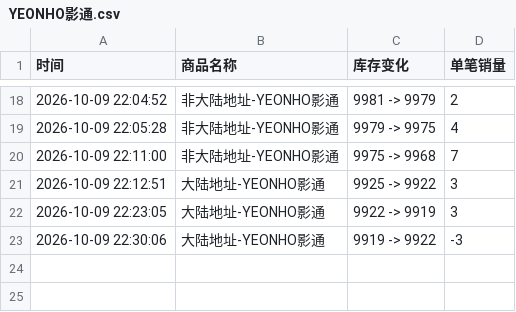
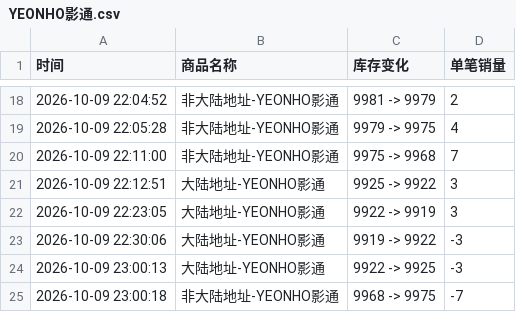
Before and after one commit to Juineii/verivery_imini1009, a CSV file: YEONHO影通.csv, drawn as a sheet; only a part is shown, gaps mark what is left out.

Commit message:
自动更新数据 2026-10-09 23:00:44

```diff
--- a/YEONHO影通.csv
+++ b/YEONHO影通.csv
@@ -23 +23,3 @@
 2026-10-09 22:30:06,大陆地址-YEONHO影通,9919 -> 9922,-3
+2026-10-09 23:00:13,大陆地址-YEONHO影通,9922 -> 9925,-3
+2026-10-09 23:00:18,非大陆地址-YEONHO影通,9968 -> 9975,-7
```
